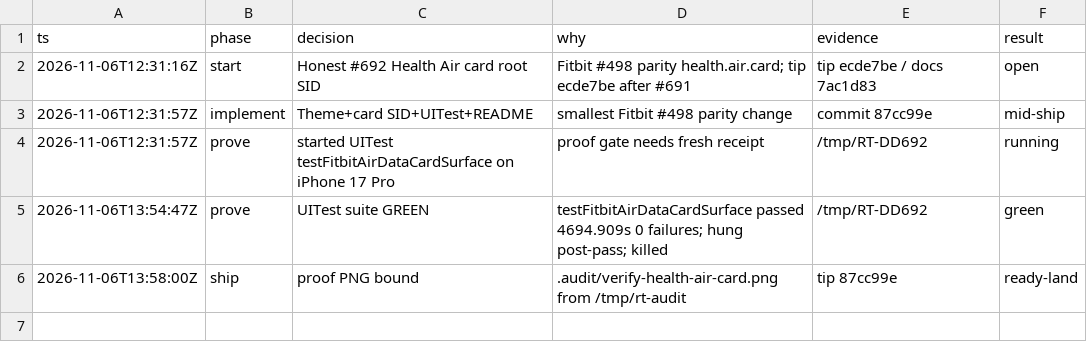
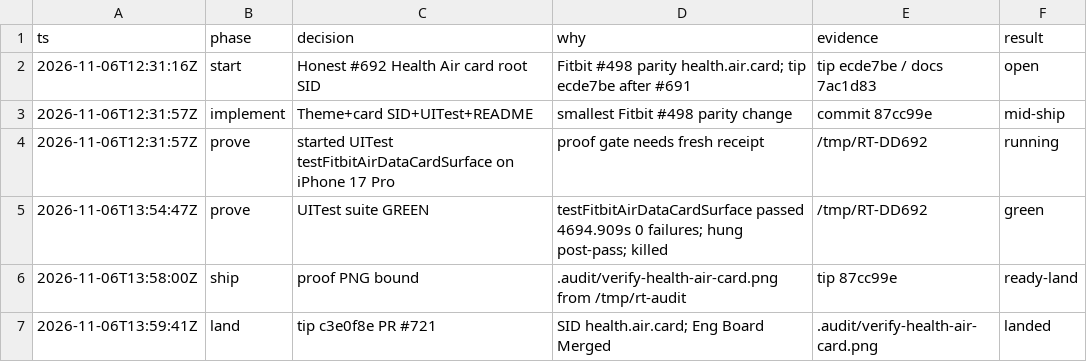
Before and after one commit to livicter/ReadinessTracker, a TSV file: .audit/honest-692-card.tsv, drawn as a sheet.

Commit message:
chore: decision-log land #692 Health Air card
UITest green /tmp/RT-DD692 (4694.909s, 0 failures). tip c3e0f8e PR #721.
SID health.air.card. model=deepseek-flash

```diff
--- a/.audit/honest-692-card.tsv
+++ b/.audit/honest-692-card.tsv
@@ -6 +6,2 @@ ts	phase	decision	why	evidence	result
 2026-11-06T13:58:00Z	ship	proof PNG bound	.audit/verify-health-air-card.png from /tmp/rt-audit	tip 87cc99e	ready-land
+2026-11-06T13:59:41Z	land	tip c3e0f8e PR #721	SID health.air.card; Eng Board Merged	.audit/verify-health-air-card.png	landed
```
Also changed, not shown: 1 other file.
